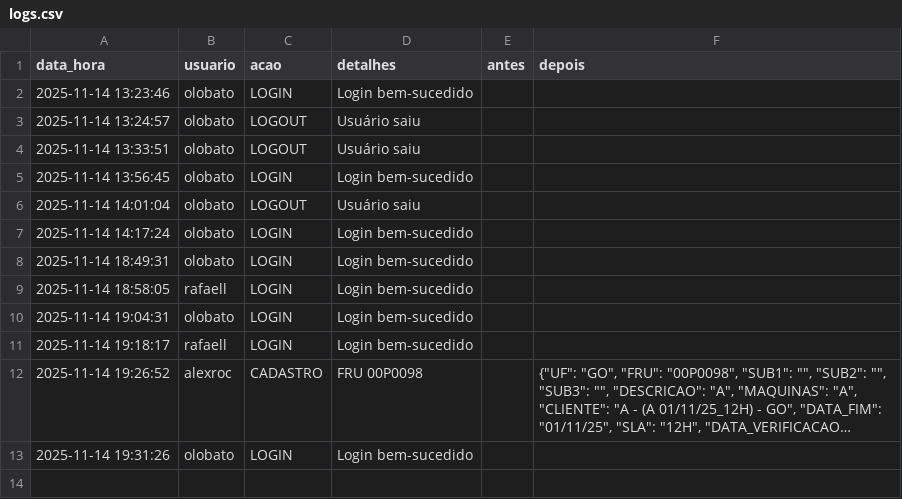
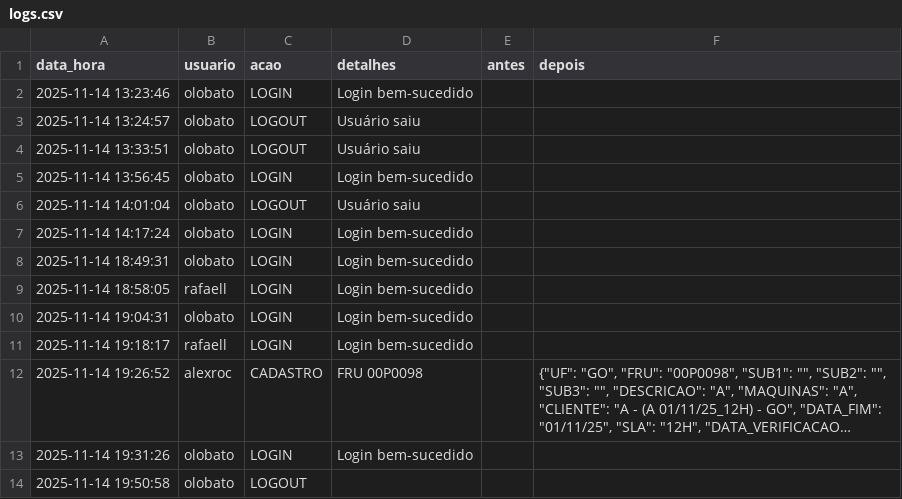
Before and after one commit to otavilobato/pecas1, a CSV file: logs.csv, drawn as a sheet; long unchanged cells end in ….

Commit message:
Atualização automática logs (14/11/2025 19:50)

```diff
--- a/logs.csv
+++ b/logs.csv
@@ -13 +13,2 @@ data_hora,usuario,acao,detalhes,antes,depois
 2025-11-14 19:31:26,olobato,LOGIN,Login bem-sucedido,,
+2025-11-14 19:50:58,olobato,LOGOUT,,,
```
